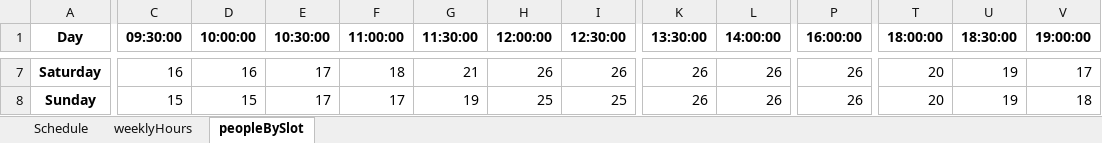
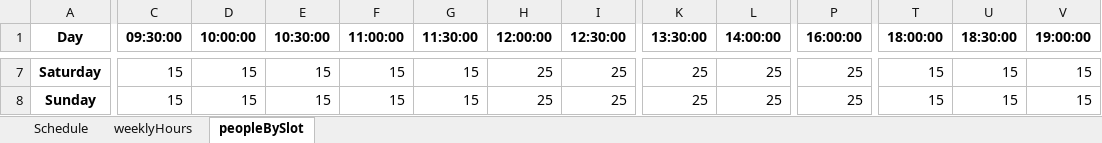
Before and after one commit to renzon/workforce_scheduling, an Excel workbook: Solution.xlsx, sheet peopleBySlot, drawn as a sheet; only a part is shown, gaps mark what is left out; values as stored, in another font and other column widths than the file's, no borders; the diff covers the shown part only; the diff names each change by its address in the sheet, - before the commit and + after, or states it on an @@ line.

```diff
--- a/Solution.xlsx (sheet peopleBySlot)
+++ b/Solution.xlsx (sheet peopleBySlot)
-C7 (09:30:00): 16
+C7 (09:30:00): 15
-D7 (10:00:00): 16
+D7 (10:00:00): 15
-E7:E8 (10:30:00): 17
+E7:E8 (10:30:00): 15
-F7 (11:00:00): 18
+F7 (11:00:00): 15
-G7 (11:30:00): 21
+G7 (11:30:00): 15
-H7 (12:00:00): 26
+H7 (12:00:00): 25
-I7 (12:30:00): 26
+I7 (12:30:00): 25
-K7:K8 (13:30:00): 26
+K7:K8 (13:30:00): 25
-L7:L8 (14:00:00): 26
+L7:L8 (14:00:00): 25
-P7:P8 (16:00:00): 26
+P7:P8 (16:00:00): 25
-T7:T8 (18:00:00): 20
+T7:T8 (18:00:00): 15
-U7:U8 (18:30:00): 19
+U7:U8 (18:30:00): 15
-V7 (19:00:00): 17
+V7 (19:00:00): 15
-F8 (11:00:00): 17
+F8 (11:00:00): 15
-G8 (11:30:00): 19
+G8 (11:30:00): 15
-V8 (19:00:00): 18
+V8 (19:00:00): 15
```
Also changed, not shown: 75 edited cells elsewhere in this sheet, sheet Schedule, sheet weeklyHours, data/InputData.xlsx, 1 other file.
